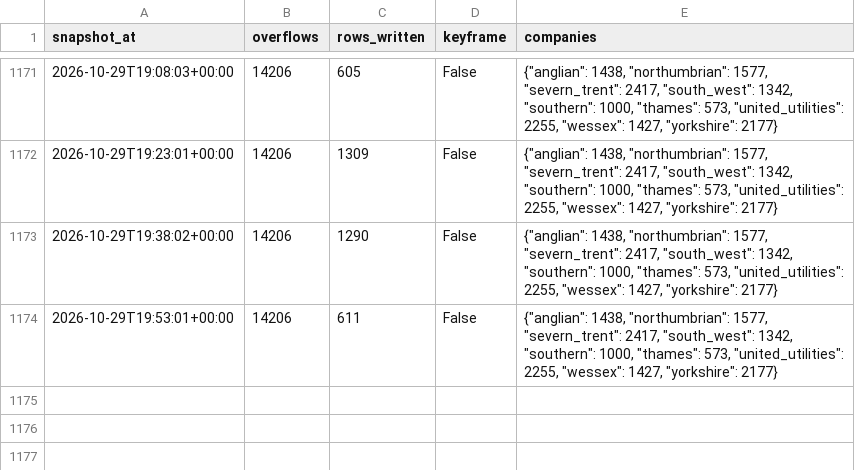
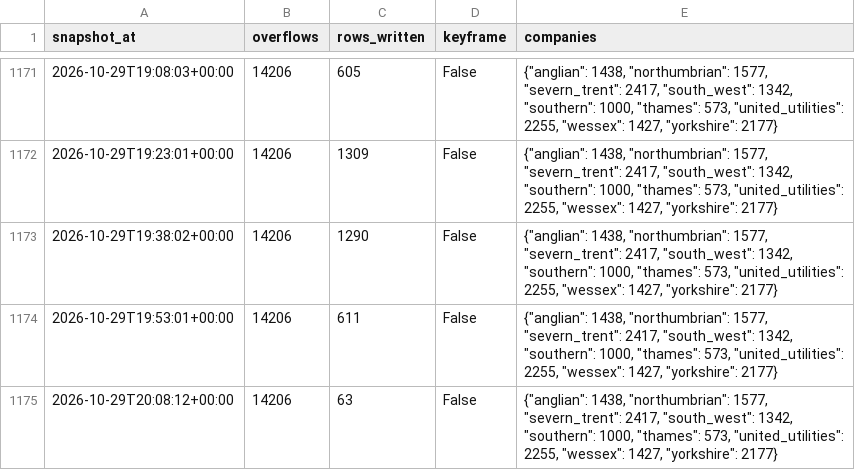
Before and after one commit to mahum24/spillwatch-ai, a CSV file: runs/runs_2026-10.csv, drawn as a sheet; only a part is shown, gaps mark what is left out.

```diff
--- a/runs/runs_2026-10.csv
+++ b/runs/runs_2026-10.csv
@@ -1174 +1174,2 @@ snapshot_at,overflows,rows_written,keyframe,companies
 2026-10-29T19:53:01+00:00,14206,611,False,"{""anglian"": 1438, ""northumbrian"": 1577, ""severn_trent"": 2417, ""south_west"": 1342, ""southern"": 1000, ""thames"": 573, ""united_utilities"": 2255, ""wessex"": 1427, ""yorkshire"": 2177}"
+2026-10-29T20:08:12+00:00,14206,63,False,"{""anglian"": 1438, ""northumbrian"": 1577, ""severn_trent"": 2417, ""south_west"": 1342, ""southern"": 1000, ""thames"": 573, ""united_utilities"": 2255, ""wessex"": 1427, ""yorkshire"": 2177}"
```
Also changed, not shown: 1 other file.
